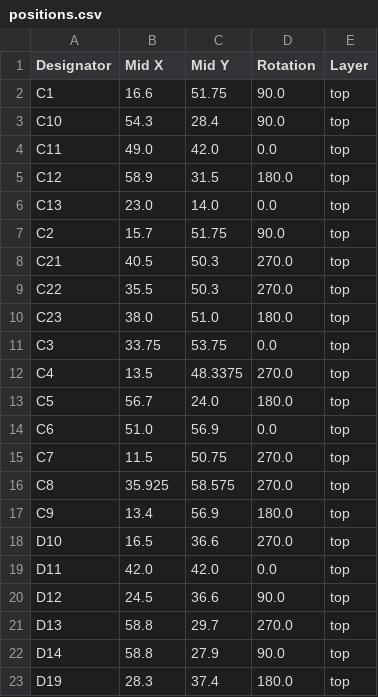
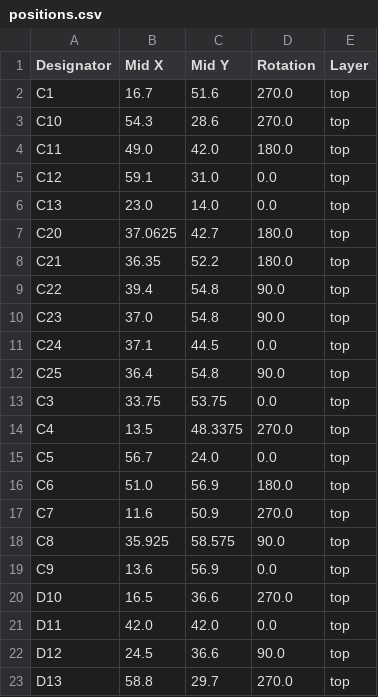
Before and after one commit to revk/ESP32-Remote, a CSV file: PCB/Remote/production/positions.csv, drawn as a sheet; only a part is shown; the shorter side is filled out with more unchanged rows; the diff covers the shown part only.

```diff
--- a/PCB/Remote/production/positions.csv
+++ b/PCB/Remote/production/positions.csv
@@ -1,18 +1,20 @@
 Designator,Mid X,Mid Y,Rotation,Layer
-C1,16.6,51.75,90.0,top
-C10,54.3,28.4,90.0,top
-C11,49.0,42.0,0.0,top
-C12,58.9,31.5,180.0,top
+C1,16.7,51.6,270.0,top
+C10,54.3,28.6,270.0,top
+C11,49.0,42.0,180.0,top
+C12,59.1,31.0,0.0,top
 C13,23.0,14.0,0.0,top
-C2,15.7,51.75,90.0,top
-C21,40.5,50.3,270.0,top
-C22,35.5,50.3,270.0,top
-C23,38.0,51.0,180.0,top
+C20,37.0625,42.7,180.0,top
+C21,36.35,52.2,180.0,top
+C22,39.4,54.8,90.0,top
+C23,37.0,54.8,90.0,top
+C24,37.1,44.5,0.0,top
+C25,36.4,54.8,90.0,top
 C3,33.75,53.75,0.0,top
 C4,13.5,48.3375,270.0,top
-C5,56.7,24.0,180.0,top
-C6,51.0,56.9,0.0,top
-C7,11.5,50.75,270.0,top
-C8,35.925,58.575,270.0,top
-C9,13.4,56.9,180.0,top
+C5,56.7,24.0,0.0,top
+C6,51.0,56.9,180.0,top
+C7,11.6,50.9,270.0,top
+C8,35.925,58.575,90.0,top
+C9,13.6,56.9,0.0,top
 D10,16.5,36.6,270.0,top
```
Also changed, not shown: 5 added rows, 5 removed rows and 3 edited cells elsewhere in this file, PCB/Remote/production/bom.csv, 47 other files.
